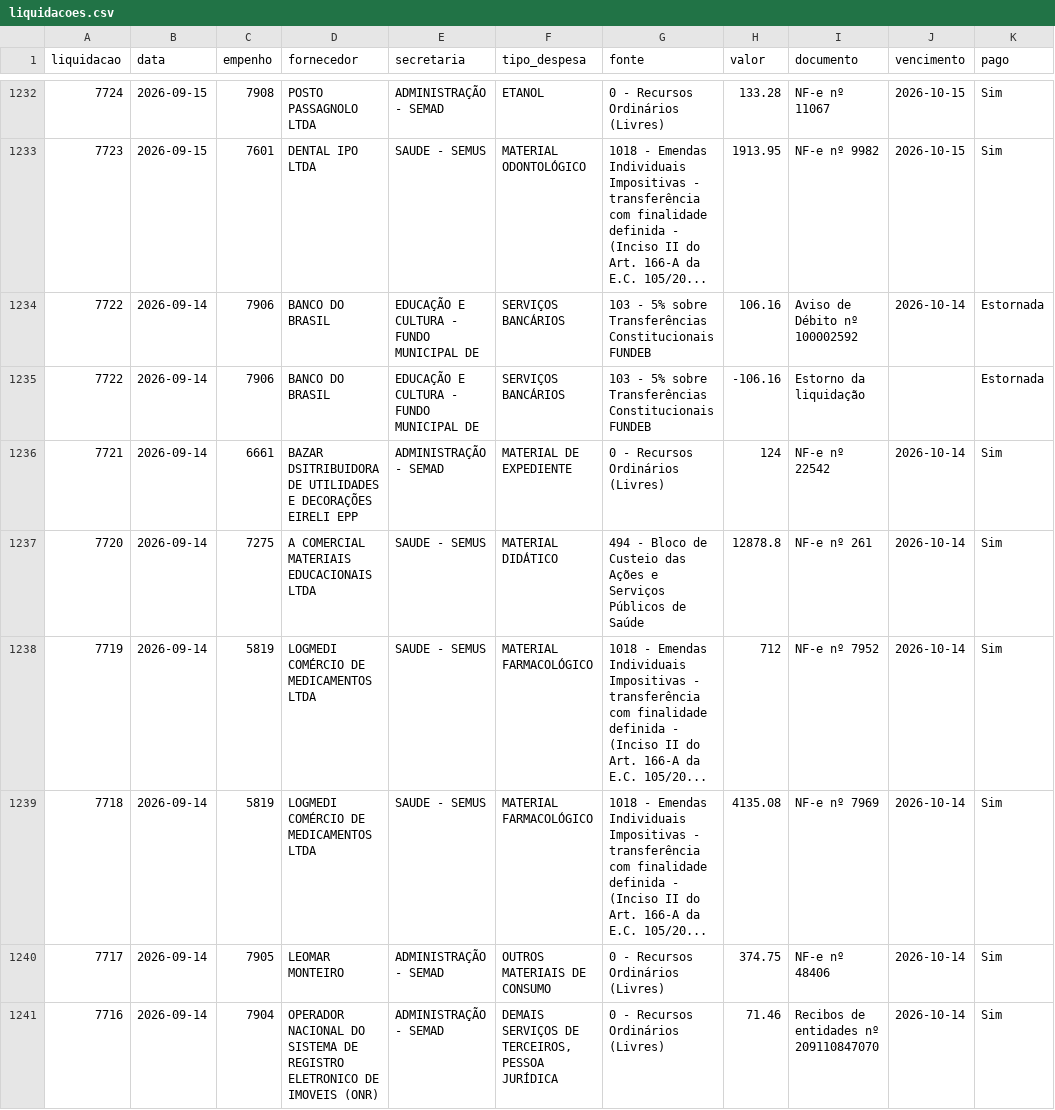
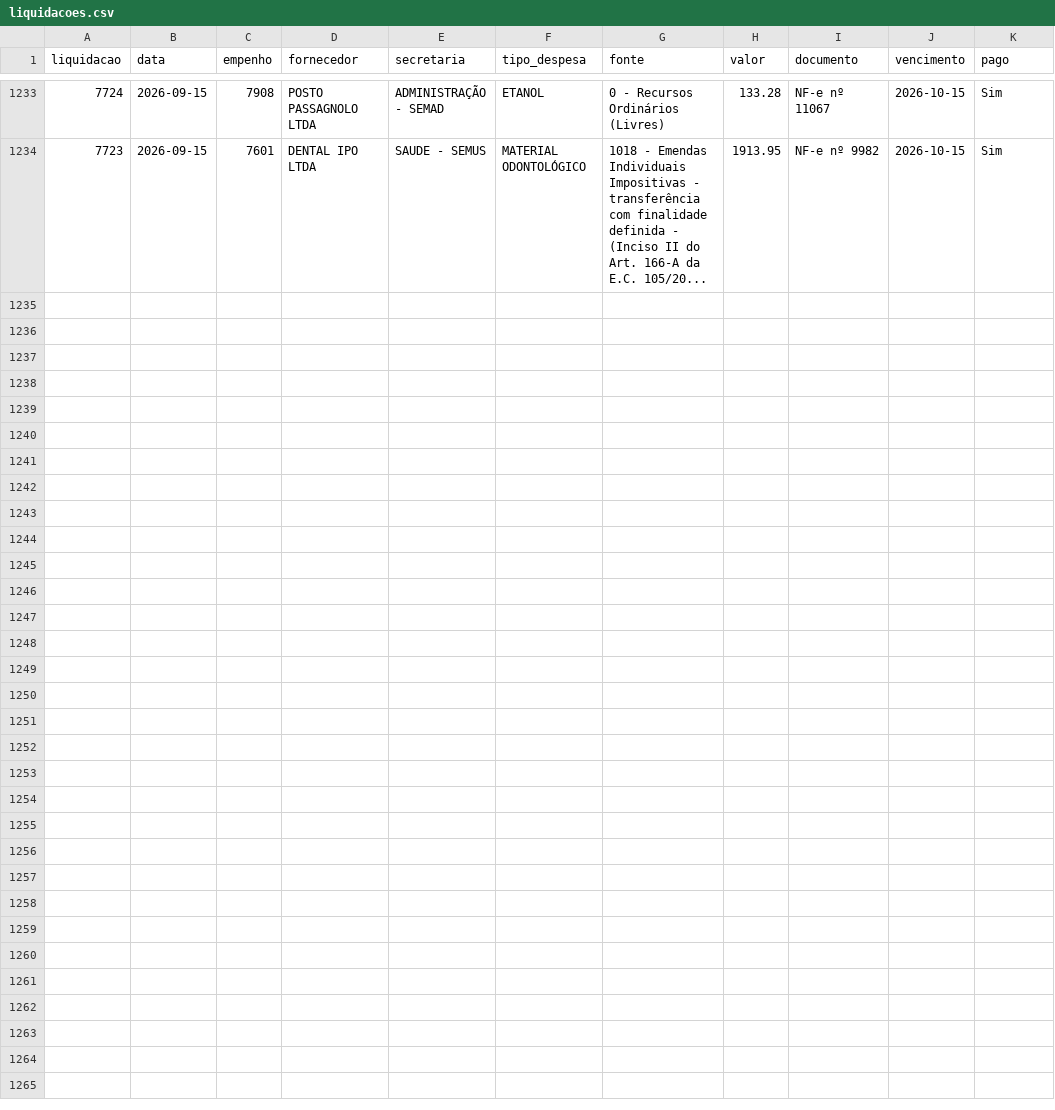
Before and after one commit to vagnerims2/painel-leopolis, a CSV file: data/liquidacoes.csv, drawn as a sheet; only a part is shown, gaps mark what is left out; the diff covers the shown part only.

```diff
--- a/data/liquidacoes.csv
+++ b/data/liquidacoes.csv
@@ -1233,9 +1234 @@ liquidacao,data,empenho,fornecedor,secretaria,tipo_despesa,fonte,valor,documento
 7723,2026-09-15,7601,DENTAL IPO LTDA,SAUDE - SEMUS,MATERIAL ODONTOLÓGICO,1018 - Emendas Individuais Impositivas - transferência com finalidade definida - (Inciso II do Art. 166-A da E.C. 105/20...,1913.95,NF-e nº 9982,2026-10-15,Sim
-7722,2026-09-14,7906,BANCO DO BRASIL,EDUCAÇÃO E CULTURA - FUNDO MUNICIPAL DE,SERVIÇOS BANCÁRIOS,103 - 5% sobre Transferências Constitucionais FUNDEB,106.16,Aviso de Débito nº 100002592,2026-10-14,Estornada
-7722,2026-09-14,7906,BANCO DO BRASIL,EDUCAÇÃO E CULTURA - FUNDO MUNICIPAL DE,SERVIÇOS BANCÁRIOS,103 - 5% sobre Transferências Constitucionais FUNDEB,-106.16,Estorno da liquidação,,Estornada
-7721,2026-09-14,6661,BAZAR DSITRIBUIDORA DE UTILIDADES E DECORAÇÕES EIRELI EPP,ADMINISTRAÇÃO - SEMAD,MATERIAL DE EXPEDIENTE,0 - Recursos Ordinários (Livres),124,NF-e nº 22542,2026-10-14,Sim
-7720,2026-09-14,7275,A COMERCIAL MATERIAIS EDUCACIONAIS LTDA,SAUDE - SEMUS,MATERIAL DIDÁTICO,494 - Bloco de Custeio das Ações e Serviços Públicos de Saúde,12878.8,NF-e nº 261,2026-10-14,Sim
-7719,2026-09-14,5819,LOGMEDI COMÉRCIO DE MEDICAMENTOS LTDA,SAUDE - SEMUS,MATERIAL FARMACOLÓGICO,1018 - Emendas Individuais Impositivas - transferência com finalidade definida - (Inciso II do Art. 166-A da E.C. 105/20...,712,NF-e nº 7952,2026-10-14,Sim
-7718,2026-09-14,5819,LOGMEDI COMÉRCIO DE MEDICAMENTOS LTDA,SAUDE - SEMUS,MATERIAL FARMACOLÓGICO,1018 - Emendas Individuais Impositivas - transferência com finalidade definida - (Inciso II do Art. 166-A da E.C. 105/20...,4135.08,NF-e nº 7969,2026-10-14,Sim
-7717,2026-09-14,7905,LEOMAR MONTEIRO,ADMINISTRAÇÃO - SEMAD,OUTROS MATERIAIS DE CONSUMO,0 - Recursos Ordinários (Livres),374.75,NF-e nº 48406,2026-10-14,Sim
-7716,2026-09-14,7904,OPERADOR NACIONAL DO SISTEMA DE REGISTRO ELETRONICO DE IMOVEIS (ONR),ADMINISTRAÇÃO - SEMAD,"DEMAIS SERVIÇOS DE TERCEIROS, PESSOA JURÍDICA",0 - Recursos Ordinários (Livres),71.46,Recibos de entidades nº 209110847070,2026-10-14,Sim
```
Also changed, not shown: 1 added row and 7 removed rows elsewhere in this file, data/dotacoes.csv, data/movimento.csv, 12 other files.
